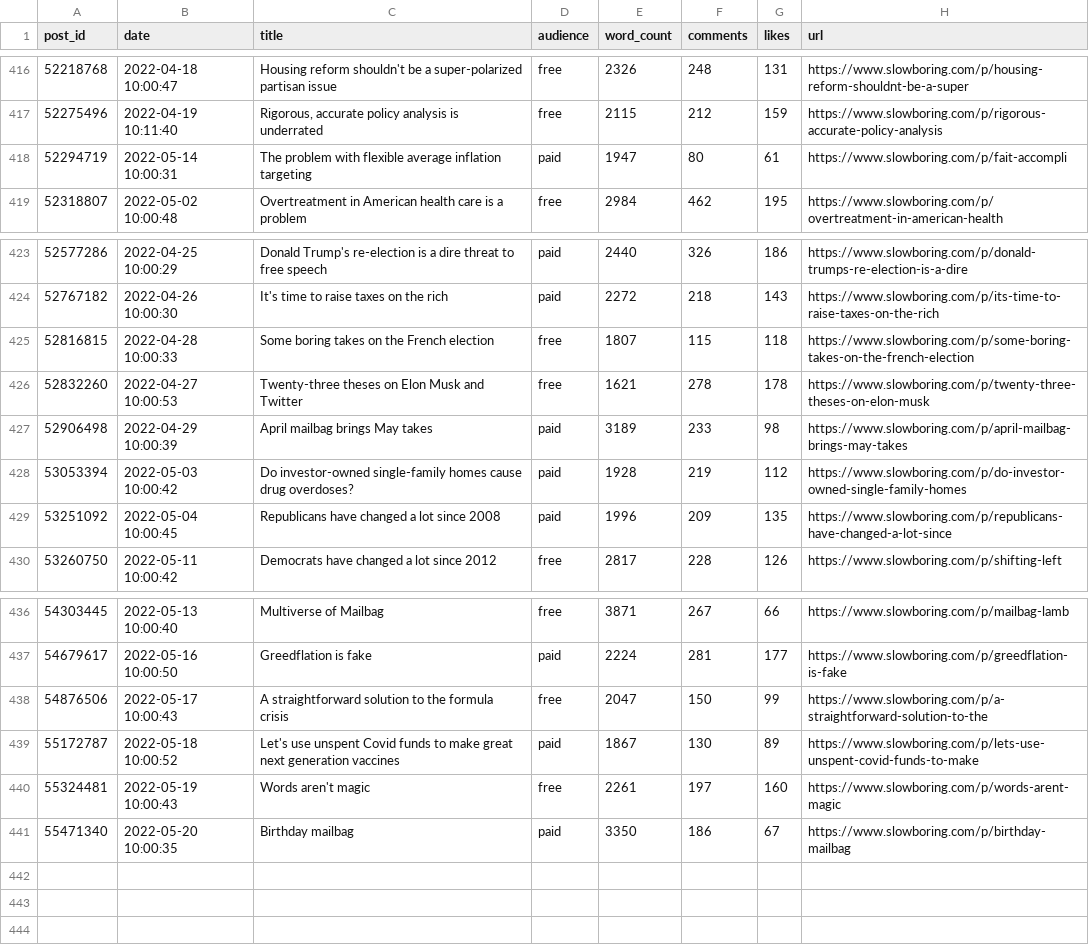
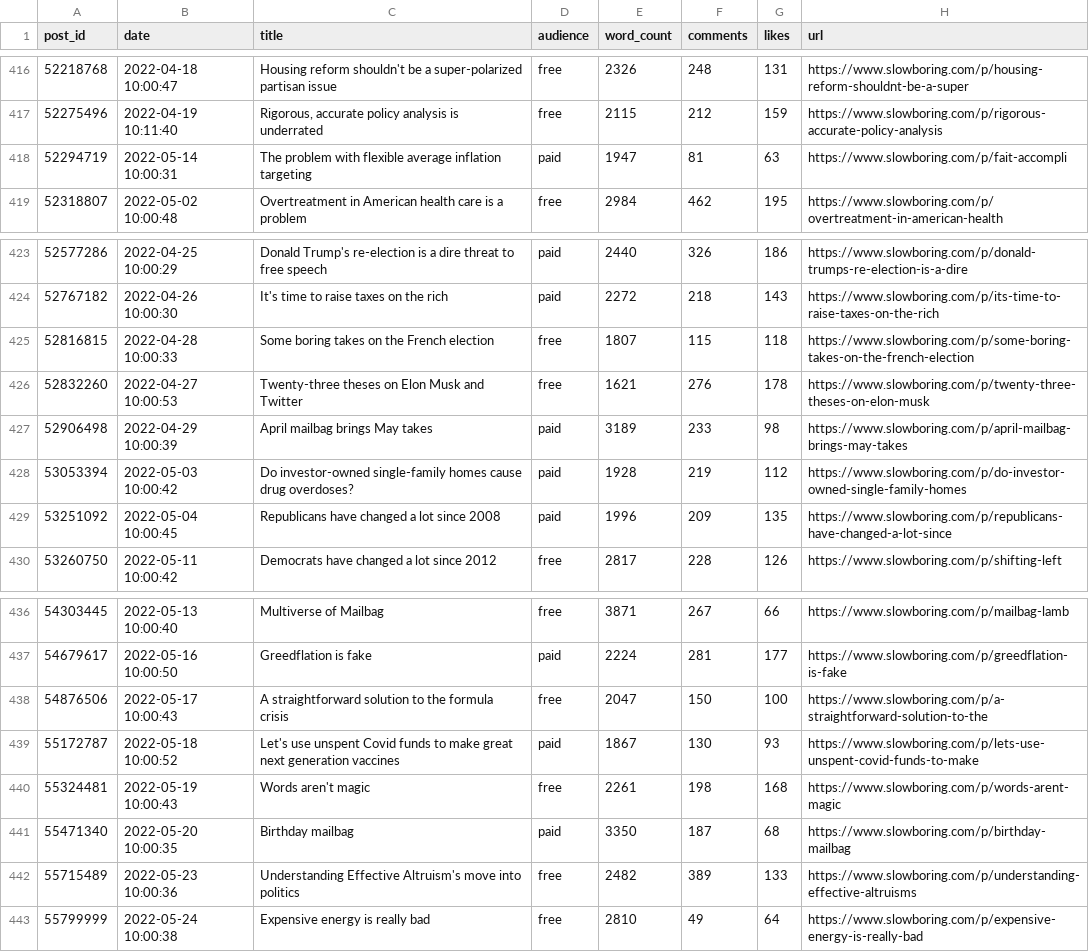
Before and after one commit to matthagy/slowboring_article_clusters, a CSV file: data/posts.csv, drawn as a sheet; only a part is shown, gaps mark what is left out.

```diff
--- a/data/posts.csv
+++ b/data/posts.csv
@@ -417,3 +417,3 @@ post_id,date,title,audience,word_count,comments,likes,url
 52275496,2022-04-19 10:11:40,"Rigorous, accurate policy analysis is underrated",free,2115,212,159,https://www.slowboring.com/p/rigorous-accurate-policy-analysis
-52294719,2022-05-14 10:00:31,The problem with flexible average inflation targeting,paid,1947,80,61,https://www.slowboring.com/p/fait-accompli
+52294719,2022-05-14 10:00:31,The problem with flexible average inflation targeting,paid,1947,81,63,https://www.slowboring.com/p/fait-accompli
 52318807,2022-05-02 10:00:48,Overtreatment in American health care is a problem,free,2984,462,195,https://www.slowboring.com/p/overtreatment-in-american-health
@@ -425,3 +425,3 @@ post_id,date,title,audience,word_count,comments,likes,url
 52816815,2022-04-28 10:00:33,Some boring takes on the French election,free,1807,115,118,https://www.slowboring.com/p/some-boring-takes-on-the-french-election
-52832260,2022-04-27 10:00:53,Twenty-three theses on Elon Musk and Twitter,free,1621,278,178,https://www.slowboring.com/p/twenty-three-theses-on-elon-musk
+52832260,2022-04-27 10:00:53,Twenty-three theses on Elon Musk and Twitter,free,1621,276,178,https://www.slowboring.com/p/twenty-three-theses-on-elon-musk
 52906498,2022-04-29 10:00:39,April mailbag brings May takes,paid,3189,233,98,https://www.slowboring.com/p/april-mailbag-brings-may-takes
@@ -437,5 +437,7 @@ post_id,date,title,audience,word_count,comments,likes,url
 54679617,2022-05-16 10:00:50,Greedflation is fake,paid,2224,281,177,https://www.slowboring.com/p/greedflation-is-fake
-54876506,2022-05-17 10:00:43,A straightforward solution to the formula crisis ,free,2047,150,99,https://www.slowboring.com/p/a-straightforward-solution-to-the
-55172787,2022-05-18 10:00:52,Let's use unspent Covid funds to make great next generation vaccines,paid,1867,130,89,https://www.slowboring.com/p/lets-use-unspent-covid-funds-to-make
-55324481,2022-05-19 10:00:43,Words aren't magic,free,2261,197,160,https://www.slowboring.com/p/words-arent-magic
-55471340,2022-05-20 10:00:35,Birthday mailbag,paid,3350,186,67,https://www.slowboring.com/p/birthday-mailbag
+54876506,2022-05-17 10:00:43,A straightforward solution to the formula crisis ,free,2047,150,100,https://www.slowboring.com/p/a-straightforward-solution-to-the
+55172787,2022-05-18 10:00:52,Let's use unspent Covid funds to make great next generation vaccines,paid,1867,130,93,https://www.slowboring.com/p/lets-use-unspent-covid-funds-to-make
+55324481,2022-05-19 10:00:43,Words aren't magic,free,2261,198,168,https://www.slowboring.com/p/words-arent-magic
+55471340,2022-05-20 10:00:35,Birthday mailbag,paid,3350,187,68,https://www.slowboring.com/p/birthday-mailbag
+55715489,2022-05-23 10:00:36,Understanding Effective Altruism's move into politics,free,2482,389,133,https://www.slowboring.com/p/understanding-effective-altruisms
+55799999,2022-05-24 10:00:38,Expensive energy is really bad,free,2810,49,64,https://www.slowboring.com/p/expensive-energy-is-really-bad
```
Also changed, not shown: data/words.csv, 2 other files.
